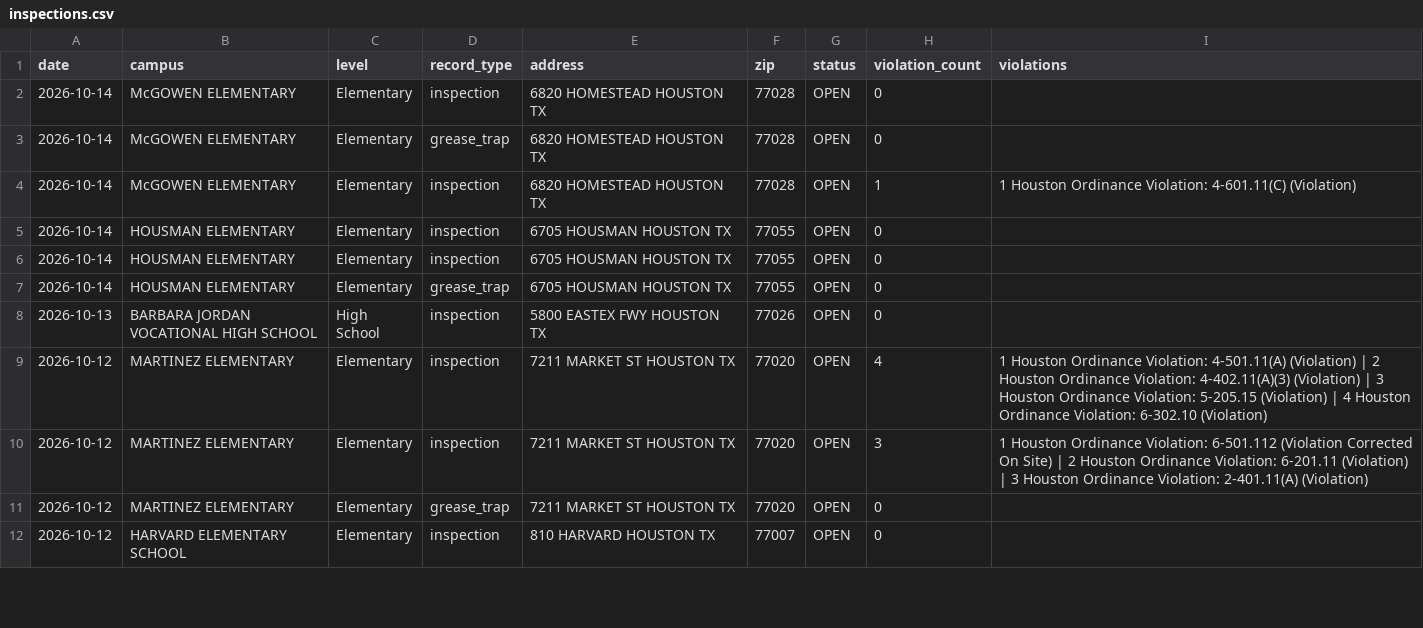
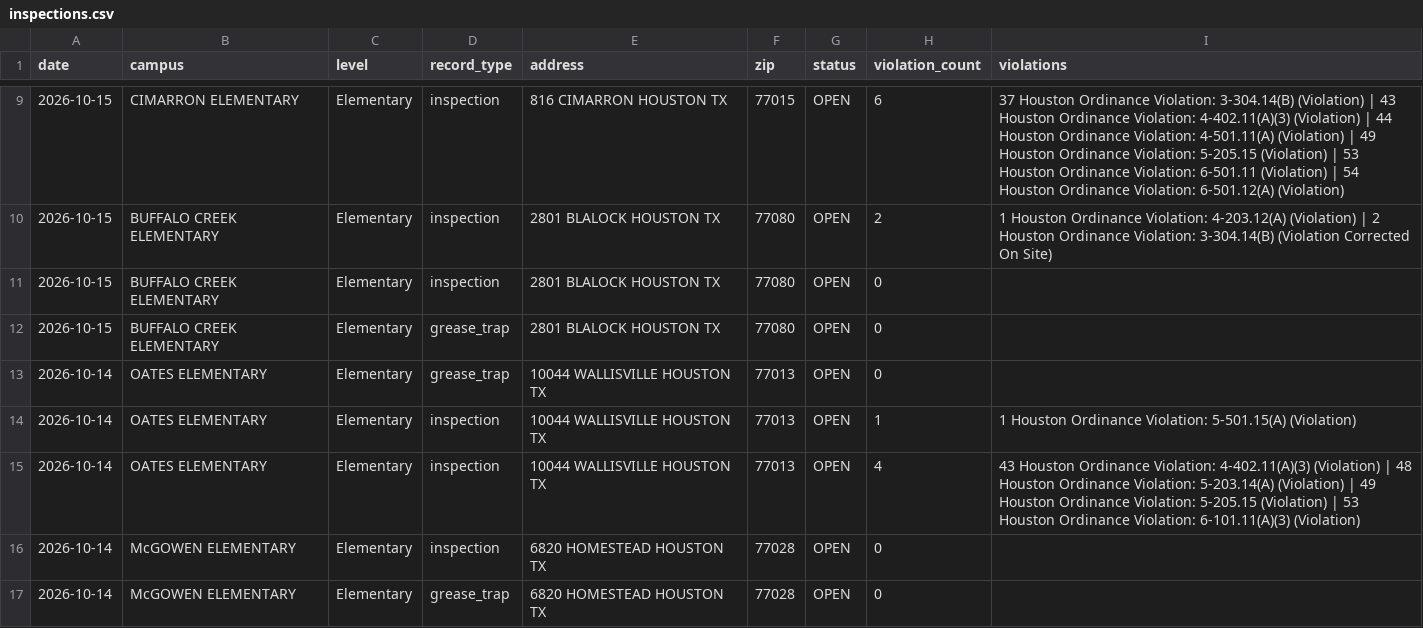
Before and after one commit to chemo77047/School-inspect, a CSV file: inspections.csv, drawn as a sheet; only a part is shown, gaps mark what is left out; the shorter side is filled out with more unchanged rows; the diff covers the shown part only; the diff names each change by its address in the sheet, - before the commit and + after, or states it on an @@ line.

```diff
--- a/inspections.csv
+++ b/inspections.csv
+row 9: 2026-10-15 | CIMARRON ELEMENTARY | Elementary | inspection | 816 CIMARRON HOUSTON TX | 77015 | OPEN | 6 | 37 Houston Ordinance Violation: 3-304.14(B) (Violation) | 43 Houston Ordinance Violation: 4-402.11(A)(3) (Violation) | 44 Houston Ordinance Violation: 4-501.11(A) (Violation) | 49 Houston Ordinance Violation: 5-205.15 (Violation) | 53 Houston Ordinance Violation: 6-501.11 (Violation) | 54 Houston Ordinance Violation: 6-501.12(A) (Violation)
+row 10: 2026-10-15 | BUFFALO CREEK ELEMENTARY | Elementary | inspection | 2801 BLALOCK HOUSTON TX | 77080 | OPEN | 2 | 1 Houston Ordinance Violation: 4-203.12(A) (Violation) | 2 Houston Ordinance Violation: 3-304.14(B) (Violation Corrected On Site)
+row 11: 2026-10-15 | BUFFALO CREEK ELEMENTARY | Elementary | inspection | 2801 BLALOCK HOUSTON TX | 77080 | OPEN | 0
+row 12: 2026-10-15 | BUFFALO CREEK ELEMENTARY | Elementary | grease_trap | 2801 BLALOCK HOUSTON TX | 77080 | OPEN | 0
+row 13: 2026-10-14 | OATES ELEMENTARY | Elementary | grease_trap | 10044 WALLISVILLE HOUSTON TX | 77013 | OPEN | 0
+row 14: 2026-10-14 | OATES ELEMENTARY | Elementary | inspection | 10044 WALLISVILLE HOUSTON TX | 77013 | OPEN | 1 | 1 Houston Ordinance Violation: 5-501.15(A) (Violation)
+row 15: 2026-10-14 | OATES ELEMENTARY | Elementary | inspection | 10044 WALLISVILLE HOUSTON TX | 77013 | OPEN | 4 | 43 Houston Ordinance Violation: 4-402.11(A)(3) (Violation) | 48 Houston Ordinance Violation: 5-203.14(A) (Violation) | 49 Houston Ordinance Violation: 5-205.15 (Violation) | 53 Houston Ordinance Violation: 6-101.11(A)(3) (Violation)
```
Also changed, not shown: 11 added rows elsewhere in this file, 1 other file.
